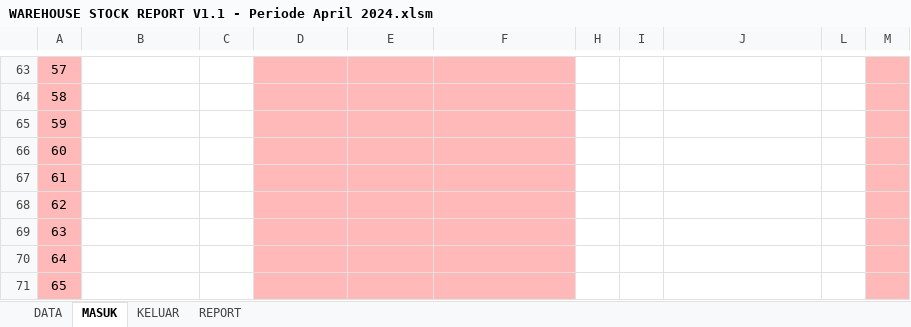
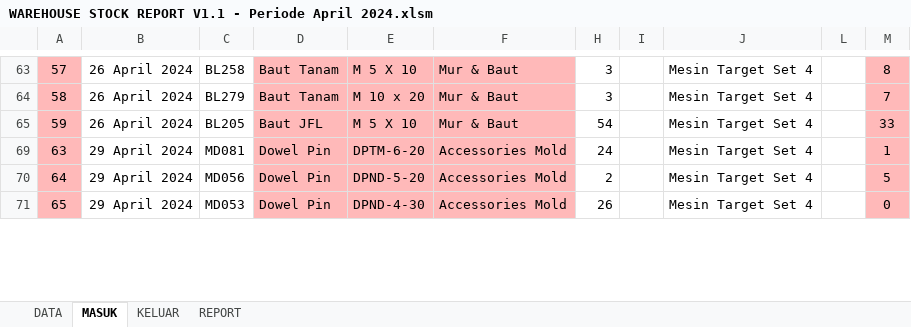
Before and after one commit to hendigo/warehouse-report, an Excel workbook: WAREHOUSE STOCK REPORT V1.1 - Periode April 2024.xlsm, sheet MASUK, drawn as a sheet; only a part is shown, gaps mark what is left out; values as stored, in another font and other column widths than the file's, no borders; charts and pictures and table styles not drawn; the diff covers the shown part only; the diff names each change by its address in the sheet, - before the commit and + after, or states it on an @@ line.

```diff
--- a/WAREHOUSE STOCK REPORT V1.1 - Periode April 2024.xlsm (sheet MASUK)
+++ b/WAREHOUSE STOCK REPORT V1.1 - Periode April 2024.xlsm (sheet MASUK)
-B63:B65: (empty)
+B63:B65: 26 April 2024
-C63: (empty)
+C63: BL258
-D63:D64: (empty)
+D63:D64: Baut Tanam
-E63: (empty)
+E63: M 5 X 10
-F63:F65: (empty)
+F63:F65: Mur & Baut
-H63:H64: (empty)
+H63:H64: 3
-J63:J65: (empty)
+J63:J65: Mesin Target Set 4
-M63: (empty)
+M63: 8
-C64: (empty)
+C64: BL279
-E64: (empty)
+E64: M 10 x 20
-M64: (empty)
+M64: 7
-C65: (empty)
+C65: BL205
-D65: (empty)
+D65: Baut JFL
-E65: (empty)
+E65: M 5 X 10
-H65: (empty)
+H65: 54
-M65: (empty)
+M65: 33
-row 66: 60
-row 67: 61
-row 68: 62
-B69:B71: (empty)
+B69:B71: 29 April 2024
-C69: (empty)
+C69: MD081
-D69:D71: (empty)
+D69:D71: Dowel Pin
-E69: (empty)
+E69: DPTM-6-20
-F69:F71: (empty)
+F69:F71: Accessories Mold
-H69: (empty)
+H69: 24
-J69:J71: (empty)
+J69:J71: Mesin Target Set 4
-M69: (empty)
+M69: 1
-C70: (empty)
+C70: MD056
-E70: (empty)
+E70: DPND-5-20
-H70: (empty)
+H70: 2
-M70: (empty)
+M70: 5
-C71: (empty)
+C71: MD053
-E71: (empty)
+E71: DPND-4-30
-H71: (empty)
+H71: 26
-M71: (empty)
+M71: 0
```
Also changed, not shown: 31 removed rows, 1134 hidden or unhidden rows and 116 edited cells elsewhere in this sheet, sheet DATA, sheet KELUAR, sheet REPORT, hidden cells, Update 27-04-2024/WAREHOUSE STOCK REPORT V1.1 - Periode Maret 2024_.xlsm.
